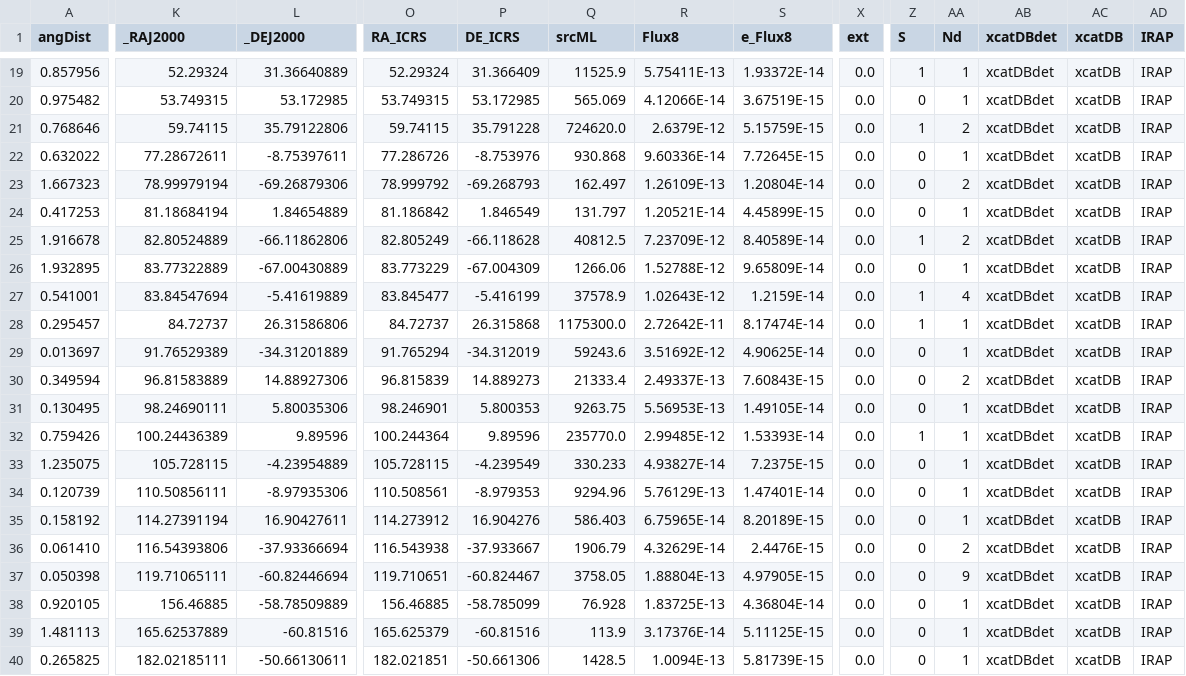
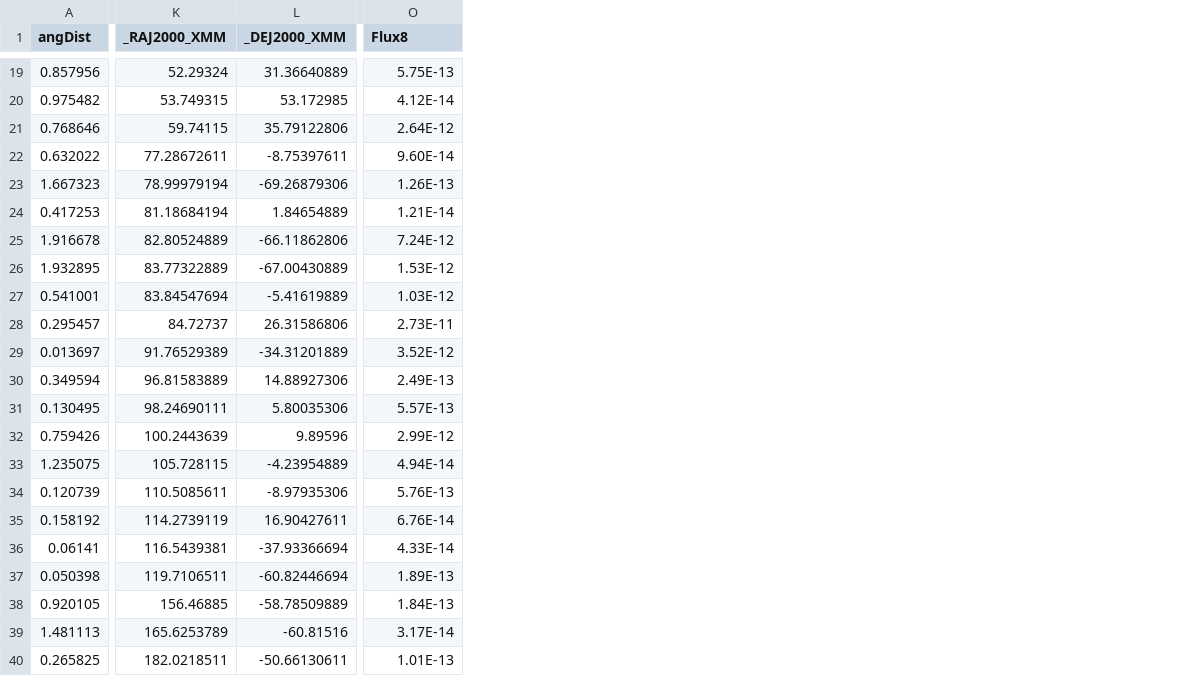
Before and after one commit to cgobat/XDBS-old, a CSV file: catalogs/BeSS_XMM_2as.csv, drawn as a sheet; only a part is shown, gaps mark what is left out; removed rows and columns are numbered as before the commit, all else as after; the diff covers the shown part only; the diff names each change by its address in the sheet, - before the commit and + after, or states it on an @@ line.

```diff
--- a/catalogs/BeSS_XMM_2as.csv
+++ b/catalogs/BeSS_XMM_2as.csv
-column O (RA_ICRS), rows 19-40: 52.29324 | 53.749315 | 59.74115 | 77.286726 | 78.999792 | 81.186842 | 82.805249 | 83.773229 | 83.845477 | 84.72737 | 91.765294 | 96.815839 | 98.246901 | 100.244364 | 105.728115 | 110.508561 | 114.273912 | 116.543938 | 119.710651 | 156.46885 | 165.625379 | 182.021851
-column P (DE_ICRS), rows 19-40: 31.366409 | 53.172985 | 35.791228 | -8.753976 | -69.268793 | 1.846549 | -66.118628 | -67.004309 | -5.416199 | 26.315868 | -34.312019 | 14.889273 | 5.800353 | 9.89596 | -4.239549 | -8.979353 | 16.904276 | -37.933667 | -60.824467 | -58.785099 | -60.81516 | -50.661306
-column Q (srcML), rows 19-40: 11525.9 | 565.069 | 724620.0 | 930.868 | 162.497 | 131.797 | 40812.5 | 1266.06 | 37578.9 | 1175300.0 | 59243.6 | 21333.4 | 9263.75 | 235770.0 | 330.233 | 9294.96 | 586.403 | 1906.79 | 3758.05 | 76.928 | 113.9 | 1428.5
-column S (e_Flux8), rows 19-40: 1.93372E-14 | 3.67519E-15 | 5.15759E-15 | 7.72645E-15 | 1.20804E-14 | 4.45899E-15 | 8.40589E-14 | 9.65809E-14 | 1.2159E-14 | 8.17474E-14 | 4.90625E-14 | 7.60843E-15 | 1.49105E-14 | 1.53393E-14 | 7.2375E-15 | 1.47401E-14 | 8.20189E-15 | 2.4476E-15 | 4.97905E-15 | 4.36804E-14 | 5.11125E-15 | 5.81739E-15
-column X (ext), rows 19-40: all 0.0
-column Z (S), rows 19-40: 1 | 0 | 1 | 0 | 0 | 0 | 1 | 0 | 1 | 1 | 0 | 0 | 0 | 1 | 0 | 0 | 0 | 0 | 0 | 0 | 0 | 0
-column AA (Nd), rows 19-40: 1 | 1 | 2 | 1 | 2 | 1 | 2 | 1 | 4 | 1 | 1 | 2 | 1 | 1 | 1 | 1 | 1 | 2 | 9 | 1 | 1 | 1
-column AB (xcatDBdet), rows 19-40: all xcatDBdet
-column AC (xcatDB), rows 19-40: all xcatDB
-column AD (IRAP), rows 19-40: all IRAP
-K1: _RAJ2000
+K1: _RAJ2000_XMM
-L1: _DEJ2000
+L1: _DEJ2000_XMM
-O19 (Flux8): 5.75411E-13
+O19 (Flux8): 5.75E-13
-O20 (Flux8): 4.12066E-14
+O20 (Flux8): 4.12E-14
-O21 (Flux8): 2.6379E-12
+O21 (Flux8): 2.64E-12
-O22 (Flux8): 9.60336E-14
+O22 (Flux8): 9.60E-14
-O23 (Flux8): 1.26109E-13
+O23 (Flux8): 1.26E-13
-O24 (Flux8): 1.20521E-14
+O24 (Flux8): 1.21E-14
-O25 (Flux8): 7.23709E-12
+O25 (Flux8): 7.24E-12
-O26 (Flux8): 1.52788E-12
+O26 (Flux8): 1.53E-12
-O27 (Flux8): 1.02643E-12
+O27 (Flux8): 1.03E-12
-O28 (Flux8): 2.72642E-11
+O28 (Flux8): 2.73E-11
-O29 (Flux8): 3.51692E-12
+O29 (Flux8): 3.52E-12
-O30 (Flux8): 2.49337E-13
+O30 (Flux8): 2.49E-13
-O31 (Flux8): 5.56953E-13
+O31 (Flux8): 5.57E-13
-K32 (_RAJ2000_XMM): 100.24436389
+K32 (_RAJ2000_XMM): 100.2443639
-O32 (Flux8): 2.99485E-12
+O32 (Flux8): 2.99E-12
-O33 (Flux8): 4.93827E-14
+O33 (Flux8): 4.94E-14
-K34 (_RAJ2000_XMM): 110.50856111
+K34 (_RAJ2000_XMM): 110.5085611
-O34 (Flux8): 5.76129E-13
+O34 (Flux8): 5.76E-13
-K35 (_RAJ2000_XMM): 114.27391194
+K35 (_RAJ2000_XMM): 114.2739119
-O35 (Flux8): 6.75965E-14
+O35 (Flux8): 6.76E-14
-A36 (angDist): 0.061410
+A36 (angDist): 0.06141
-K36 (_RAJ2000_XMM): 116.54393806
+K36 (_RAJ2000_XMM): 116.5439381
-O36 (Flux8): 4.32629E-14
+O36 (Flux8): 4.33E-14
-K37 (_RAJ2000_XMM): 119.71065111
+K37 (_RAJ2000_XMM): 119.7106511
-O37 (Flux8): 1.88804E-13
+O37 (Flux8): 1.89E-13
-O38 (Flux8): 1.83725E-13
+O38 (Flux8): 1.84E-13
-K39 (_RAJ2000_XMM): 165.62537889
+K39 (_RAJ2000_XMM): 165.6253789
-O39 (Flux8): 3.17376E-14
+O39 (Flux8): 3.17E-14
-K40 (_RAJ2000_XMM): 182.02185111
+K40 (_RAJ2000_XMM): 182.0218511
-O40 (Flux8): 1.0094E-13
+O40 (Flux8): 1.01E-13
```
Also changed, not shown: 84 edited cells elsewhere in this file, 8 other files.
